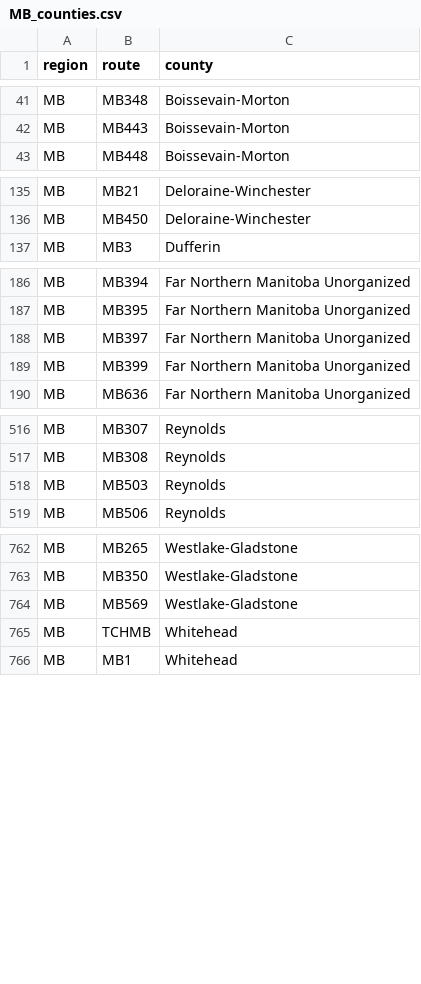
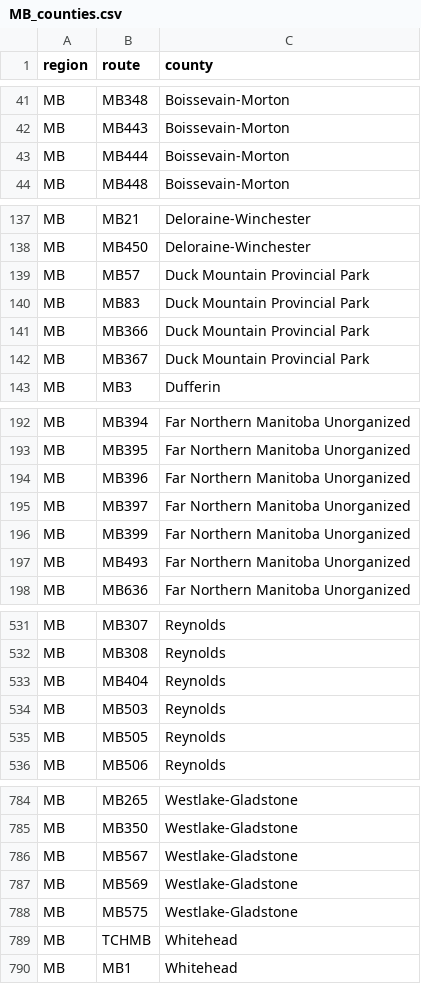
Before and after one commit to Highway-Photo-Project/PhotoData, a CSV file: _counties/MB_counties.csv, drawn as a sheet; only a part is shown, gaps mark what is left out; the diff covers the shown part only.

Commit message:
Update MB_counties.csv

```diff
--- a/_counties/MB_counties.csv
+++ b/_counties/MB_counties.csv
@@ -42,2 +42,3 @@ MB;MB348;Boissevain-Morton
 MB;MB443;Boissevain-Morton
+MB;MB444;Boissevain-Morton
 MB;MB448;Boissevain-Morton
@@ -136,2 +138,6 @@ MB;MB21;Deloraine-Winchester
 MB;MB450;Deloraine-Winchester
+MB;MB57;Duck Mountain Provincial Park
+MB;MB83;Duck Mountain Provincial Park
+MB;MB366;Duck Mountain Provincial Park
+MB;MB367;Duck Mountain Provincial Park
 MB;MB3;Dufferin
@@ -187,4 +193,6 @@ MB;MB394;Far Northern Manitoba Unorganized
 MB;MB395;Far Northern Manitoba Unorganized
+MB;MB396;Far Northern Manitoba Unorganized
 MB;MB397;Far Northern Manitoba Unorganized
 MB;MB399;Far Northern Manitoba Unorganized
+MB;MB493;Far Northern Manitoba Unorganized
 MB;MB636;Far Northern Manitoba Unorganized
@@ -517,3 +532,5 @@ MB;MB307;Reynolds
 MB;MB308;Reynolds
+MB;MB404;Reynolds
 MB;MB503;Reynolds
+MB;MB505;Reynolds
 MB;MB506;Reynolds
@@ -763,3 +785,5 @@ MB;MB265;Westlake-Gladstone
 MB;MB350;Westlake-Gladstone
+MB;MB567;Westlake-Gladstone
 MB;MB569;Westlake-Gladstone
+MB;MB575;Westlake-Gladstone
 MB;TCHMB;Whitehead
```
Also changed, not shown: 17 added rows and 1 removed row elsewhere in this file.
